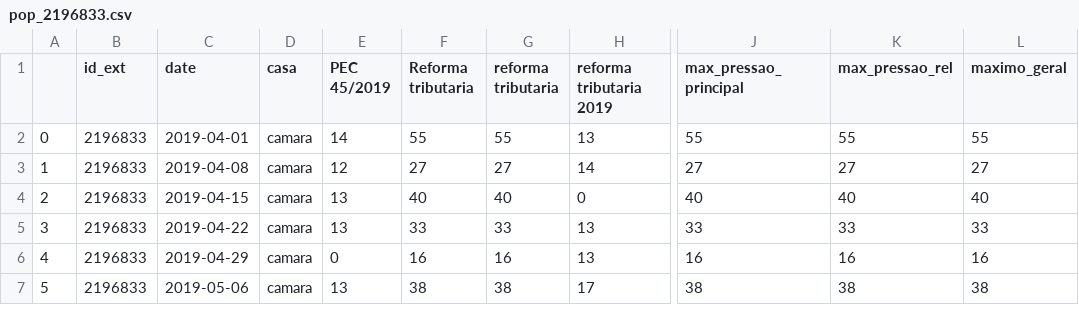
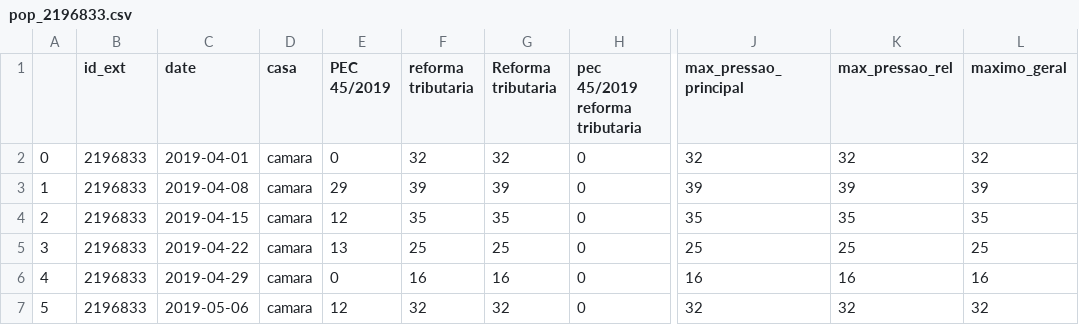
Before and after one commit to parlametria/leggo-backend, a CSV file: data/pops/pop_2196833.csv, drawn as a sheet; only a part is shown, gaps mark what is left out; removed rows and columns are numbered as before the commit, all else as after; the diff covers the shown part only; the diff names each change by its address in the sheet, - before the commit and + after, or states it on an @@ line.

```diff
--- a/data/pops/pop_2196833.csv
+++ b/data/pops/pop_2196833.csv
-column F (Reforma tributaria), rows 2-7: 55 | 27 | 40 | 33 | 16 | 38
+column G (Reforma tributaria), rows 2-7: 32 | 39 | 35 | 25 | 16 | 32
-H1: reforma tributaria 2019
+H1: pec 45/2019 reforma tributaria
-E2 (PEC 45/2019): 14
+E2 (PEC 45/2019): 0
-F2 (reforma tributaria): 55
+F2 (reforma tributaria): 32
-H2 (pec 45/2019 reforma tributaria): 13
+H2 (pec 45/2019 reforma tributaria): 0
-J2 (max_pressao_principal): 55
+J2 (max_pressao_principal): 32
-K2 (max_pressao_rel): 55
+K2 (max_pressao_rel): 32
-L2 (maximo_geral): 55
+L2 (maximo_geral): 32
-E3 (PEC 45/2019): 12
+E3 (PEC 45/2019): 29
-F3 (reforma tributaria): 27
+F3 (reforma tributaria): 39
-H3 (pec 45/2019 reforma tributaria): 14
+H3 (pec 45/2019 reforma tributaria): 0
-J3 (max_pressao_principal): 27
+J3 (max_pressao_principal): 39
-K3 (max_pressao_rel): 27
+K3 (max_pressao_rel): 39
-L3 (maximo_geral): 27
+L3 (maximo_geral): 39
-E4 (PEC 45/2019): 13
+E4 (PEC 45/2019): 12
-F4 (reforma tributaria): 40
+F4 (reforma tributaria): 35
-J4 (max_pressao_principal): 40
+J4 (max_pressao_principal): 35
-K4 (max_pressao_rel): 40
+K4 (max_pressao_rel): 35
-L4 (maximo_geral): 40
+L4 (maximo_geral): 35
-F5 (reforma tributaria): 33
+F5 (reforma tributaria): 25
-H5:H6 (pec 45/2019 reforma tributaria): 13
+H5:H6 (pec 45/2019 reforma tributaria): 0
-J5 (max_pressao_principal): 33
+J5 (max_pressao_principal): 25
-K5 (max_pressao_rel): 33
+K5 (max_pressao_rel): 25
-L5 (maximo_geral): 33
+L5 (maximo_geral): 25
-E7 (PEC 45/2019): 13
+E7 (PEC 45/2019): 12
-F7 (reforma tributaria): 38
+F7 (reforma tributaria): 32
-H7 (pec 45/2019 reforma tributaria): 17
+H7 (pec 45/2019 reforma tributaria): 0
-J7 (max_pressao_principal): 38
+J7 (max_pressao_principal): 32
-K7 (max_pressao_rel): 38
+K7 (max_pressao_rel): 32
-L7 (maximo_geral): 38
+L7 (maximo_geral): 32
```
Also changed, not shown: 2 added rows and 85 edited cells elsewhere in this file, data/pops/pop_135799.csv, data/pops/pop_136173.csv, 34 other files.
